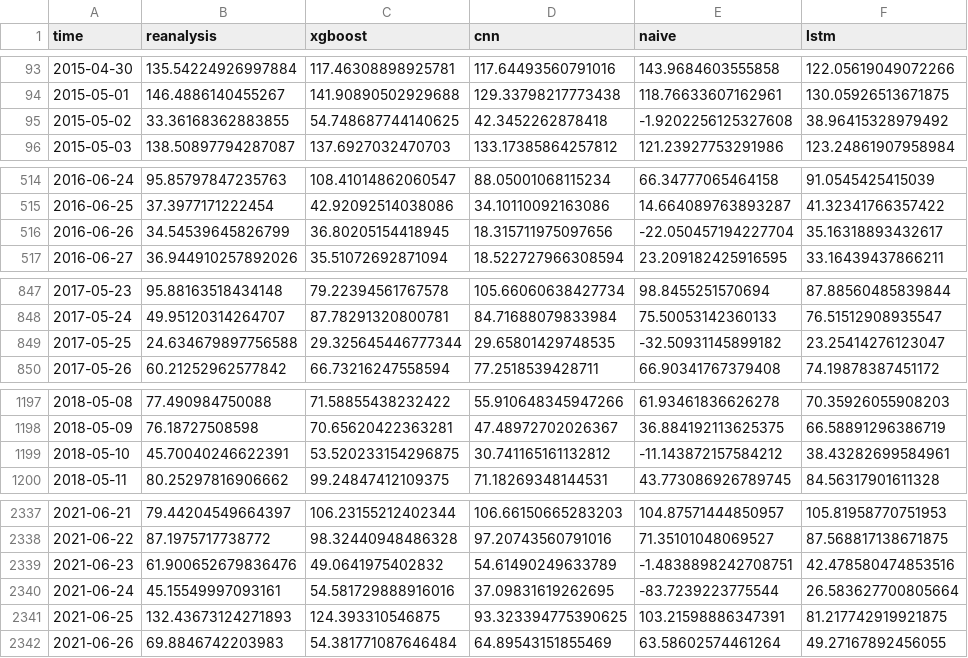
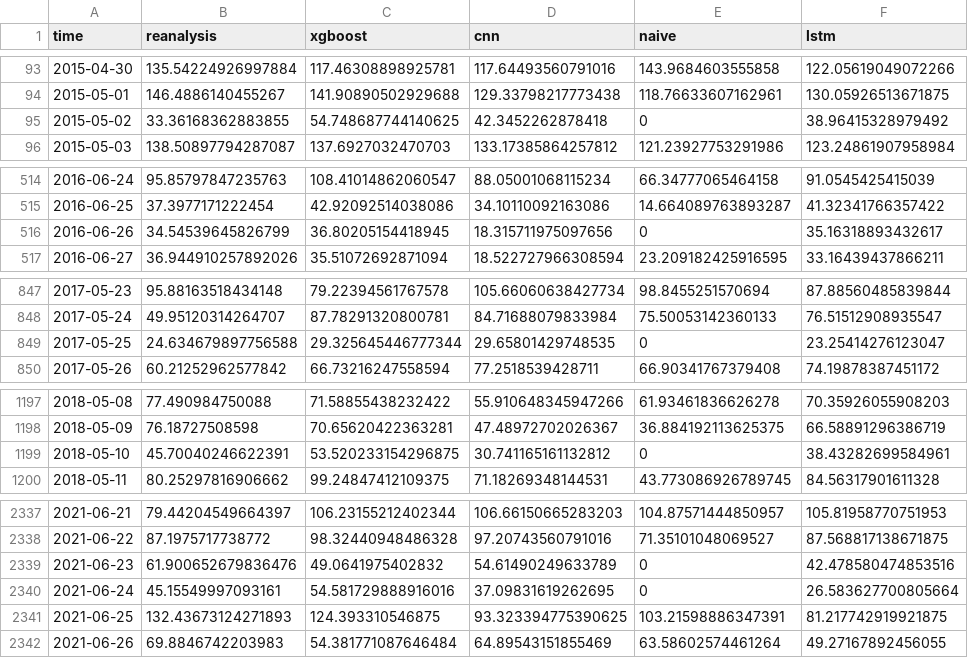
Before and after one commit to nachalca/FSE_extremos, a CSV file: data/model_evaluation_data/rsds.csv, drawn as a sheet; only a part is shown, gaps mark what is left out; the diff covers the shown part only.

```diff
--- a/data/model_evaluation_data/rsds.csv
+++ b/data/model_evaluation_data/rsds.csv
@@ -94,3 +94,3 @@ time,reanalysis,xgboost,cnn,naive,lstm
 2015-05-01,146.4886140455267,141.90890502929688,129.33798217773438,118.76633607162961,130.05926513671875
-2015-05-02,33.36168362883855,54.748687744140625,42.3452262878418,-1.9202256125327608,38.96415328979492
+2015-05-02,33.36168362883855,54.748687744140625,42.3452262878418,0,38.96415328979492
 2015-05-03,138.50897794287087,137.6927032470703,133.17385864257812,121.23927753291986,123.24861907958984
@@ -515,3 +515,3 @@ time,reanalysis,xgboost,cnn,naive,lstm
 2016-06-25,37.3977171222454,42.92092514038086,34.10110092163086,14.664089763893287,41.32341766357422
-2016-06-26,34.54539645826799,36.80205154418945,18.315711975097656,-22.050457194227704,35.16318893432617
+2016-06-26,34.54539645826799,36.80205154418945,18.315711975097656,0,35.16318893432617
 2016-06-27,36.944910257892026,35.51072692871094,18.522727966308594,23.209182425916595,33.16439437866211
@@ -848,3 +848,3 @@ time,reanalysis,xgboost,cnn,naive,lstm
 2017-05-24,49.95120314264707,87.78291320800781,84.71688079833984,75.50053142360133,76.51512908935547
-2017-05-25,24.634679897756588,29.325645446777344,29.65801429748535,-32.50931145899182,23.25414276123047
+2017-05-25,24.634679897756588,29.325645446777344,29.65801429748535,0,23.25414276123047
 2017-05-26,60.21252962577842,66.73216247558594,77.2518539428711,66.90341767379408,74.19878387451172
@@ -1198,3 +1198,3 @@ time,reanalysis,xgboost,cnn,naive,lstm
 2018-05-09,76.18727508598,70.65620422363281,47.48972702026367,36.884192113625375,66.58891296386719
-2018-05-10,45.70040246622391,53.520233154296875,30.741165161132812,-11.143872157584212,38.43282699584961
+2018-05-10,45.70040246622391,53.520233154296875,30.741165161132812,0,38.43282699584961
 2018-05-11,80.25297816906662,99.24847412109375,71.18269348144531,43.773086926789745,84.56317901611328
@@ -2338,4 +2338,4 @@ time,reanalysis,xgboost,cnn,naive,lstm
 2021-06-22,87.1975717738772,98.32440948486328,97.20743560791016,71.35101048069527,87.568817138671875
-2021-06-23,61.900652679836476,49.0641975402832,54.61490249633789,-1.4838898242708751,42.478580474853516
-2021-06-24,45.15549997093161,54.581729888916016,37.09831619262695,-83.7239223775544,26.583627700805664
+2021-06-23,61.900652679836476,49.0641975402832,54.61490249633789,0,42.478580474853516
+2021-06-24,45.15549997093161,54.581729888916016,37.09831619262695,0,26.583627700805664
 2021-06-25,132.43673124271893,124.393310546875,93.323394775390625,103.21598886347391,81.217742919921875
```
Also changed, not shown: 23 edited cells elsewhere in this file, data/model_evaluation_data/clt.csv, 20 other files.
